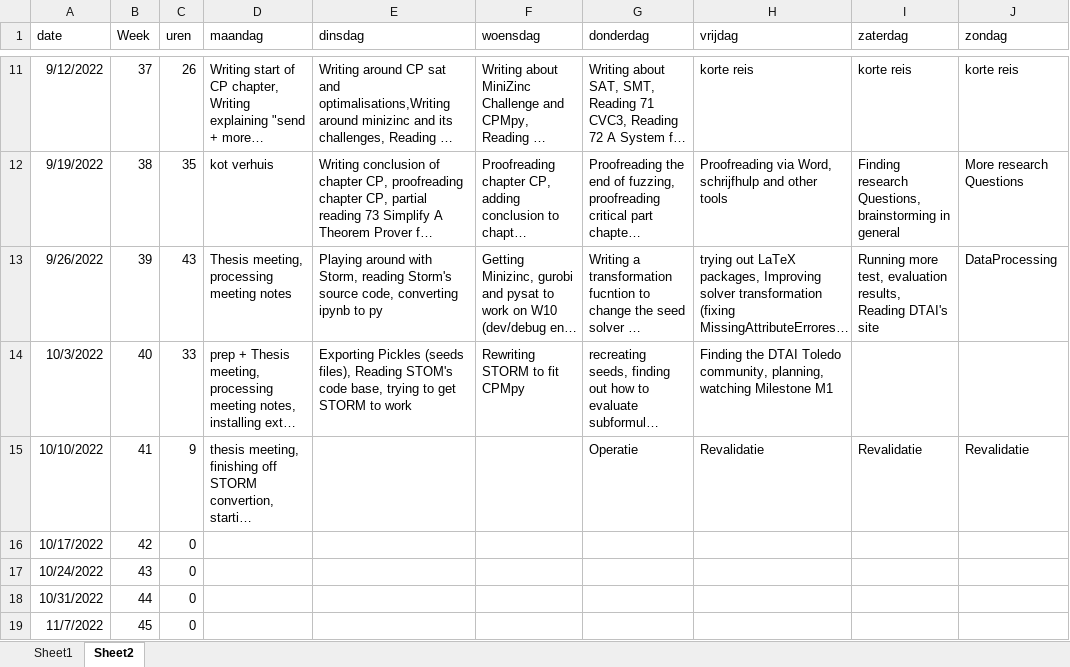
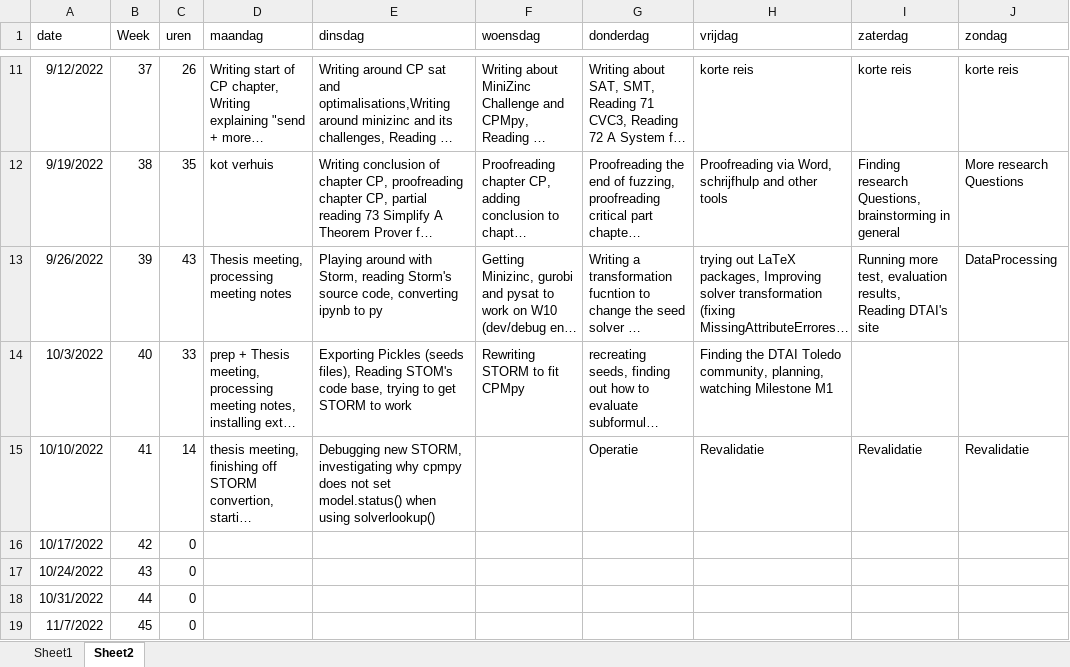
Before and after one commit to rubenkindt/Masterproef-paper-RubenKindt, an Excel workbook: Timesheet.xlsx, sheet Sheet2, drawn as a sheet; only a part is shown, gaps mark what is left out; long unchanged cells end in …; values as stored, in another font and other column widths than the file's, no borders; the diff names each change by its address in the sheet, - before the commit and + after, or states it on an @@ line.

```diff
--- a/Timesheet.xlsx (sheet Sheet2)
+++ b/Timesheet.xlsx (sheet Sheet2)
-C15 (uren): 9
+C15 (uren): 14
-E15 (dinsdag): (empty)
+E15 (dinsdag): Debugging new STORM, investigating why cpmpy does not set model.status() when using solverlookup()
```
Also changed, not shown: sheet Sheet1, charts or pictures, 11 other files.
